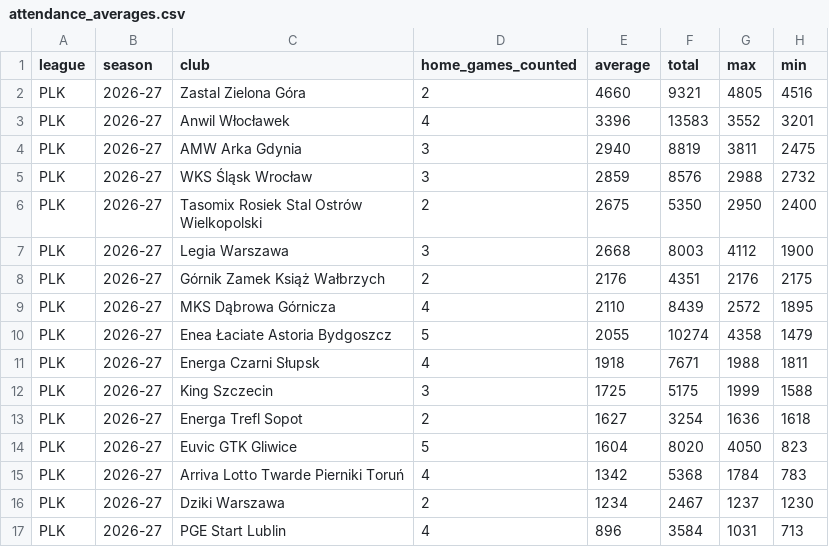
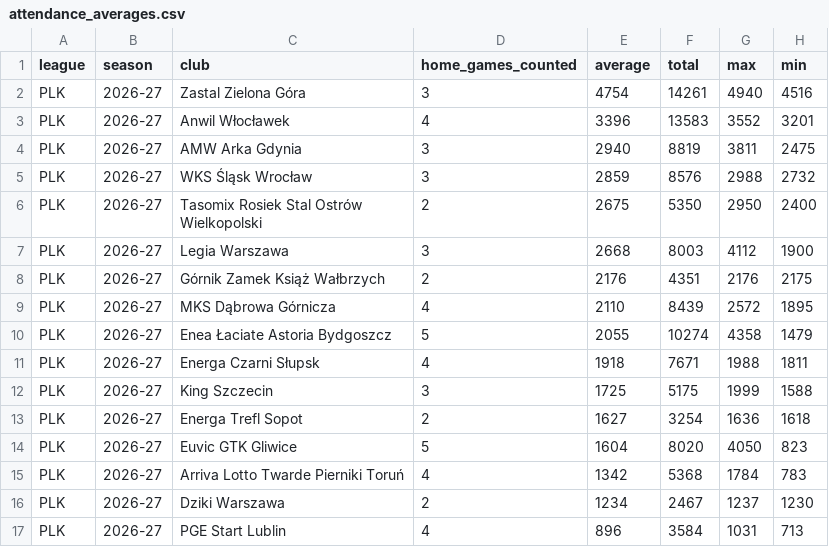
Before and after one commit to andriuspanama/ACBattendance, a CSV file: data/pol/attendance_averages.csv, drawn as a sheet.

```diff
--- a/data/pol/attendance_averages.csv
+++ b/data/pol/attendance_averages.csv
@@ -1,3 +1,3 @@
 league,season,club,home_games_counted,average,total,max,min
-PLK,2026-27,Zastal Zielona Góra,2,4660,9321,4805,4516
+PLK,2026-27,Zastal Zielona Góra,3,4754,14261,4940,4516
 PLK,2026-27,Anwil Włocławek,4,3396,13583,3552,3201
```
Also changed, not shown: data/pol/flashscore/attendance_averages.csv, data/pol/flashscore/matches.csv, 4 other files.
